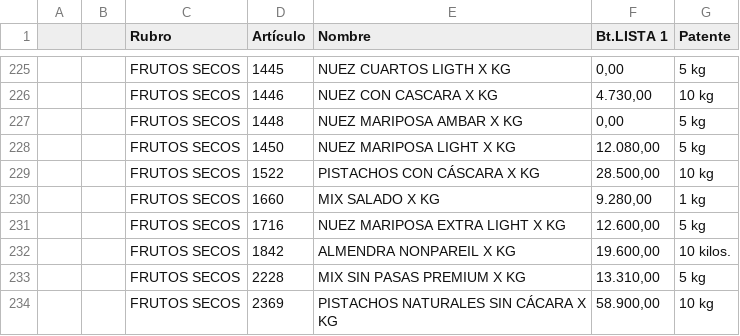
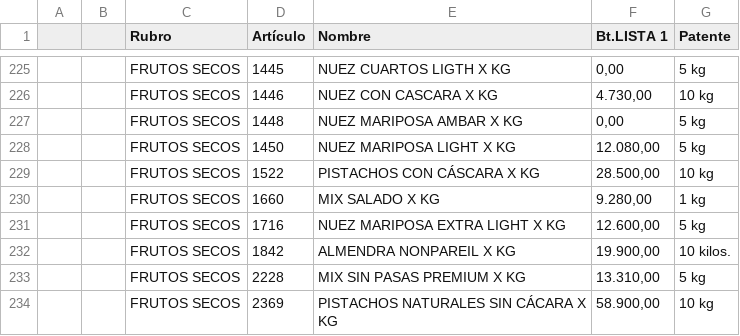
Before and after one commit to paladear/paladeartienda-test, a CSV file: precios-may.csv, drawn as a sheet; only a part is shown, gaps mark what is left out.

```diff
--- a/precios-may.csv
+++ b/precios-may.csv
@@ -231,3 +231,3 @@
 ,,FRUTOS SECOS,1716,NUEZ MARIPOSA EXTRA LIGHT X KG,"12.600,00",5 kg
-,,FRUTOS SECOS,1842,ALMENDRA NONPAREIL X KG,"19.600,00",10 kilos.
+,,FRUTOS SECOS,1842,ALMENDRA NONPAREIL X KG,"19.900,00",10 kilos.
 ,,FRUTOS SECOS,2228,MIX SIN PASAS PREMIUM X KG,"13.310,00",5 kg
```
Also changed, not shown: precios-min.csv.
